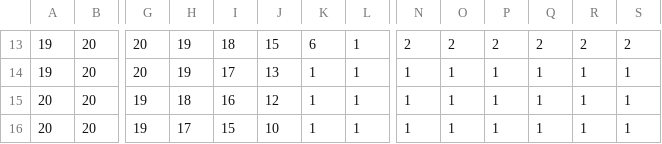
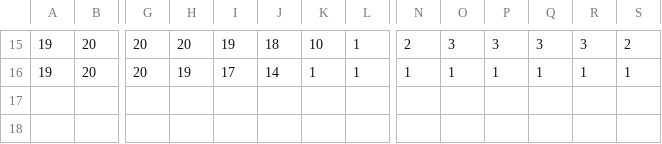
Before and after one commit to jdyeakel/FitnessFoodWeb, a CSV file: istarhab_inc.csv, drawn as a sheet; only a part is shown, gaps mark what is left out; removed rows and columns are numbered as before the commit, all else as after; rows hold the shown columns only; the diff covers the shown part only; the diff names each change by its address in the sheet, - before the commit and + after, or states it on an @@ line.

```diff
--- a/istarhab_inc.csv
+++ b/istarhab_inc.csv
-H15: 19
+H15: 20
-I15: 18
+I15: 19
-J15: 15
+J15: 18
-K15: 6
+K15: 10
-O15: 2
+O15: 3
-P15: 2
+P15: 3
-Q15: 2
+Q15: 3
-R15: 2
+R15: 3
-J16: 13
+J16: 14
-row 15: 20 | 20 | 19 | 18 | 16 | 12 | 1 | 1 | 1 | 1 | 1 | 1 | 1 | 1
-row 16: 20 | 20 | 19 | 17 | 15 | 10 | 1 | 1 | 1 | 1 | 1 | 1 | 1 | 1
```
Also changed, not shown: 4 added rows, 2 removed rows and 23 edited cells elsewhere in this file, istarhab_dec.csv, 5 other files.
